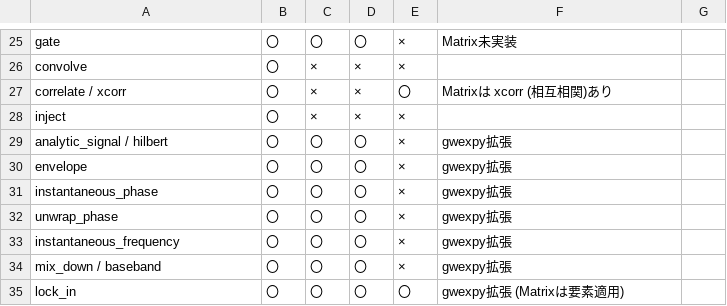
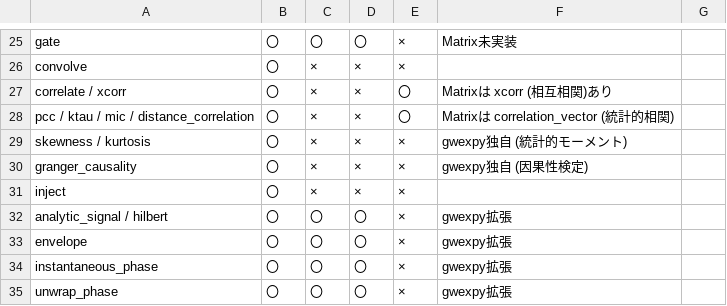
Before and after one commit to tatsuki-washimi/gwexpy, a CSV file: docs/TimeSeries_methods.csv, drawn as a sheet; only a part is shown, gaps mark what is left out; the shorter side is filled out with more unchanged rows; the diff names each change by its address in the sheet, - before the commit and + after, or states it on an @@ line.

Commit message:
feat: implement advanced statistical features (Skewness, Kurtosis, Causality, dCor)
This commit introduces a comprehensive set of statistical analysis tools to the TimeSeries class, enabling advanced noise hunting and data quality checks.

Key Changes:
- **Statistics**: Replaced `CorrelationMixin` with a broader [StatisticsMixin](cci:2://file:///home/washimi/work/gwexpy/gwexpy/timeseries/_statistics.py:10:0-208:46) in [gwexpy/timeseries/_statistics.py](cci:7://file:///home/washimi/work/gwexpy/gwexpy/timeseries/_statistics.py:0:0-0:0).
- **New Methods**:
  - [skewness()](cci:1://file:///home/washimi/work/gwexpy/gwexpy/timeseries/_statistics.py:19:4-32:60) & [kurtosis()](cci:1://file:///home/washimi/work/gwexpy/gwexpy/timeseries/_statistics.py:34:4-49:79): For detecting non-Gaussian noise and glitches.
  - [granger_causality()](cci:1://file:///home/washimi/work/gwexpy/gwexpy/timeseries/_statistics.py:115:4-155:28): For analyzing causal relationships between channels (uses `statsmodels`).
  - [distance_correlation()](cci:1://file:///home/washimi/work/gwexpy/gwexpy/timeseries/_statistics.py:99:4-113:57): For detecting non-linear dependencies (uses `dcor`).
- **Dependencies**: Added `dcor` to the optional `stats` dependencies in [pyproject.toml](cci:7://file:///home/washimi/work/gwexpy/pyproject.toml:0:0-0:0).
- **Testing**: Added [tests/test_statistics.py](cci:7://file:///home/washimi/work/gwexpy/gwexpy/timeseries/tests/test_statistics.py:0:0-0:0) verifying all new statistical methods.
- **Documentation**: Updated API reference ([TimeSeries.md](cci:7://file:///home/washimi/work/gwexpy/docs/api-reference/TimeSeries.md:0:0-0:0)) and methods list ([TimeSeries_methods.csv](cci:7://file:///home/washimi/work/gwexpy/docs/TimeSeries_methods.csv:0:0-0:0)).
- **Tutorial**: Enhanced `tutorial_Correlation.ipynb` with examples for Gaussianity checks, dCor, and Causality tests.

```diff
--- a/docs/TimeSeries_methods.csv
+++ b/docs/TimeSeries_methods.csv
+row 28: pcc / ktau / mic / distance_correlation | 〇 | × | × | 〇 | Matrixは correlation_vector (統計的相関)
+row 29: skewness / kurtosis | 〇 | × | × | × | gwexpy独自 (統計的モーメント)
+row 30: granger_causality | 〇 | × | × | × | gwexpy独自 (因果性検定)
```
Also changed, not shown: 9 other files.
